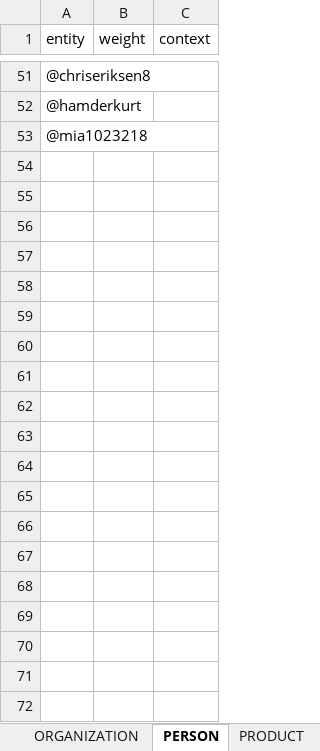
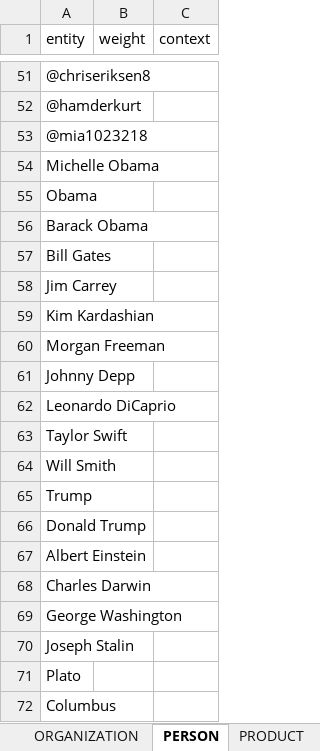
Before and after one commit to drasbaek/SYNEDA, an Excel workbook: data/CLEAN LISTS.xlsx, sheet PERSON, drawn as a sheet; only a part is shown, gaps mark what is left out; values as stored, in another font and other column widths than the file's, no borders; charts and pictures not drawn; the diff covers the shown part only; the diff names each change by its address in the sheet, - before the commit and + after, or states it on an @@ line.

```diff
--- a/data/CLEAN LISTS.xlsx (sheet PERSON)
+++ b/data/CLEAN LISTS.xlsx (sheet PERSON)
+row 54: Michelle Obama
+row 55: Obama
+row 56: Barack Obama
+row 57: Bill Gates
+row 58: Jim Carrey
+row 59: Kim Kardashian
+row 60: Morgan Freeman
+row 61: Johnny Depp
+row 62: Leonardo DiCaprio
+row 63: Taylor Swift
+row 64: Will Smith
+row 65: Trump
+row 66: Donald Trump
+row 67: Albert Einstein
+row 68: Charles Darwin
+row 69: George Washington
+row 70: Joseph Stalin
+row 71: Plato
+row 72: Columbus
```
Also changed, not shown: 21 added rows elsewhere in this sheet, sheet MONEY, sheet MULTIPLE.
